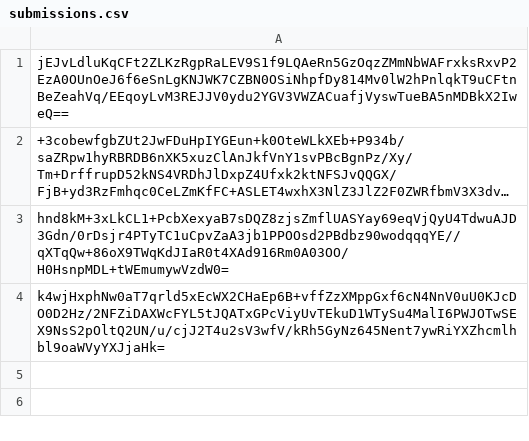
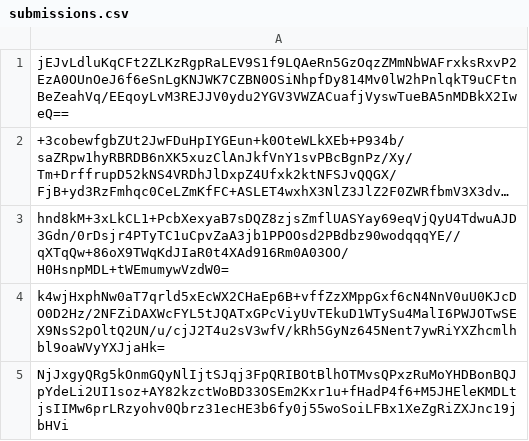
Before and after one commit to pwn2winctf/2018submissions, a CSV file: 1/f41/e321f7343a29ea60a3d36588b1ca5c7c1efde842397622a2af8b4a3cd44c/submissions.csv, drawn as a sheet; long unchanged cells end in …; the diff names each change by its address in the sheet, - before the commit and + after, or states it on an @@ line.

Commit message:
Proof: found flag for bergs_club

```diff
--- a/1/f41/e321f7343a29ea60a3d36588b1ca5c7c1efde842397622a2af8b4a3cd44c/submissions.csv
+++ b/1/f41/e321f7343a29ea60a3d36588b1ca5c7c1efde842397622a2af8b4a3cd44c/submissions.csv
+row 5: NjJxgyQRg5kOnmGQyNlIjtSJqj3FpQRIBOtBlhOTMvsQPxzRuMoYHDBonBQJpYdeLi2UI1soz+AY82kzctWoBD33OSEm2Kxr1u+fHadP4f6+M5JHEleKMDLtjsIIMw6prLRzyohv0Qbrz31ecHE3b6fy0j55woSoiLFBx1XeZgRiZXJnc19jbHVi
```
